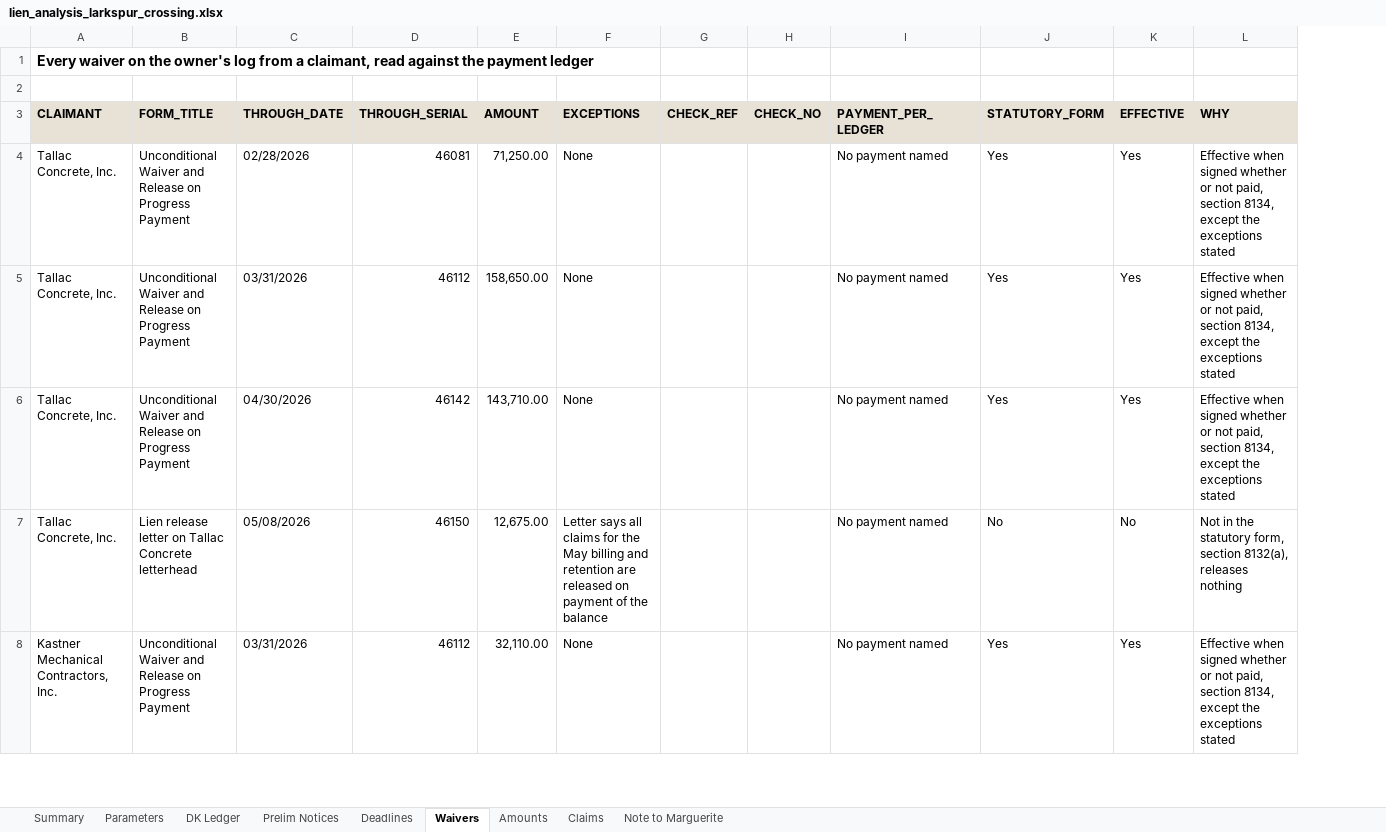
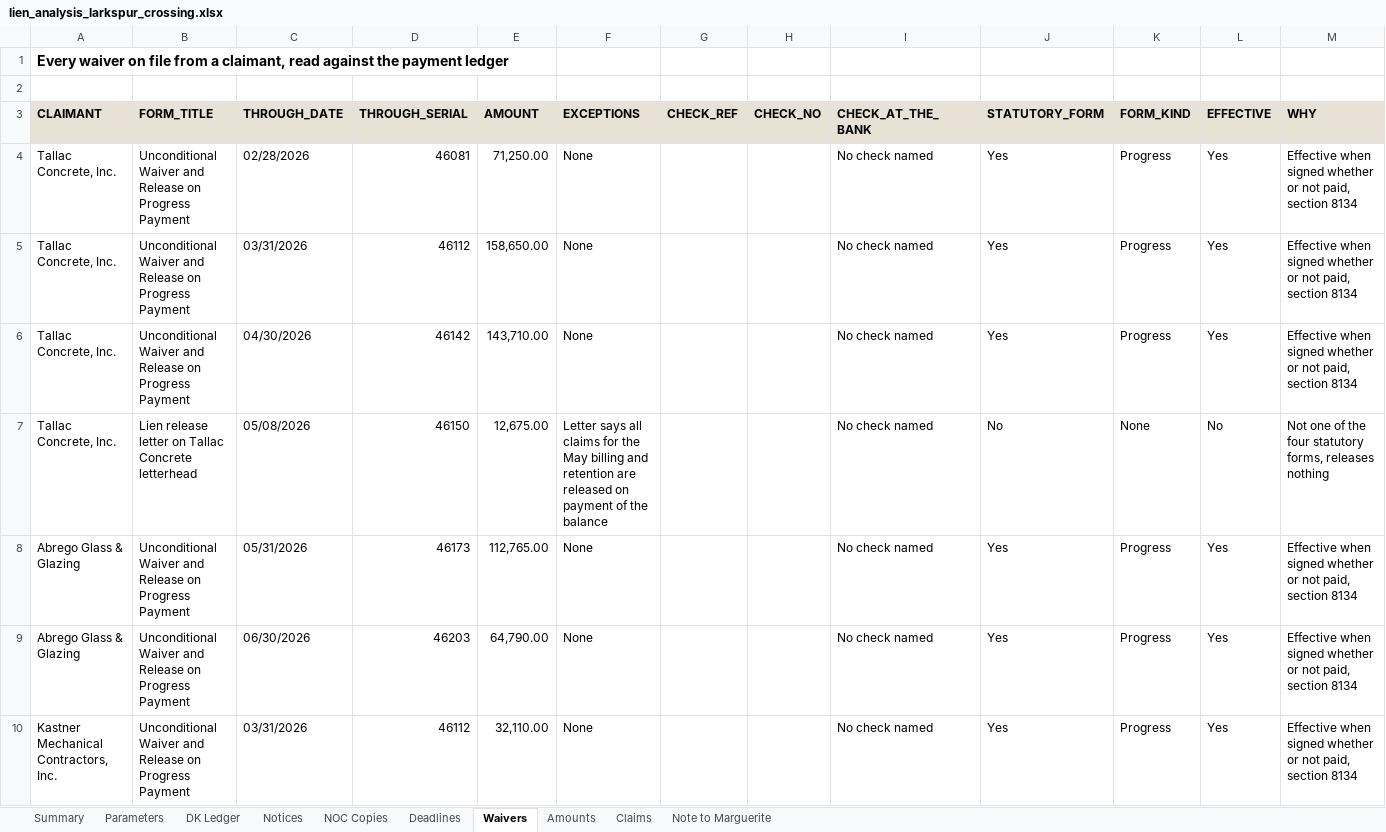
Before and after one commit to goatware-ai/snk-hazy, an Excel workbook: submissions/11-lien-analysis-larkspur/solution/lien_analysis_larkspur_crossing.xlsx, sheet Waivers, drawn as a sheet; only a part is shown; values as stored, in another font and other column widths than the file's, no borders; removed rows and columns are numbered as before the commit, all else as after; the diff covers the shown part only; the diff names each change by its address in the sheet, - before the commit and + after, or states it on an @@ line.

```diff
--- a/submissions/11-lien-analysis-larkspur/solution/lien_analysis_larkspur_crossing.xlsx (sheet Waivers)
+++ b/submissions/11-lien-analysis-larkspur/solution/lien_analysis_larkspur_crossing.xlsx (sheet Waivers)
-sheet tab: Prelim Notices
+sheet tab: Notices
+sheet tab: NOC Copies
-column I (PAYMENT_PER_LEDGER), rows 4-8: all No payment named
+column I (CHECK_AT_THE_BANK), rows 4-7: all No check named; row 10: No check named
+column K (FORM_KIND), rows 4-7: Progress | Progress | Progress | None; row 10: Progress
-A1 (CLAIMANT): …waiver on the owner's log from a…
+A1 (CLAIMANT): …waiver on file from a…
-M4:M6 (WHY): …paid, section 8134, except the exceptions stated
+M4:M6 (WHY): …paid, section 8134
-M7 (WHY): Not in the statutory form, section 8132(a), releases nothing
+M7 (WHY): Not one of the four statutory forms, releases nothing
+row 8: Abrego Glass & Glazing | Unconditional Waiver and Release on Progress Payment | 05/31/2026 | 46173 | 112,765.00 | None |  |  | No check named | Yes | Progress | Yes | Effective when signed whether or not paid, section 8134
+row 9: Abrego Glass & Glazing | Unconditional Waiver and Release on Progress Payment | 06/30/2026 | 46203 | 64,790.00 | None |  |  | No check named | Yes | Progress | Yes | Effective when signed whether or not paid, section 8134
-M10 (WHY): …paid, section 8134, except the exceptions stated
+M10 (WHY): …paid, section 8134
```
Also changed, not shown: 12 added rows, 18 edited cells and cell formats elsewhere in this sheet, sheet Summary, sheet Amounts, sheet Claims, sheet Deadlines, sheet Notices, sheet Parameters, 2 more sheets, formulas that keep their value, submissions/11-lien-analysis-larkspur/inputs/owner_project_file_larkspur.xlsx, 15 other files.
